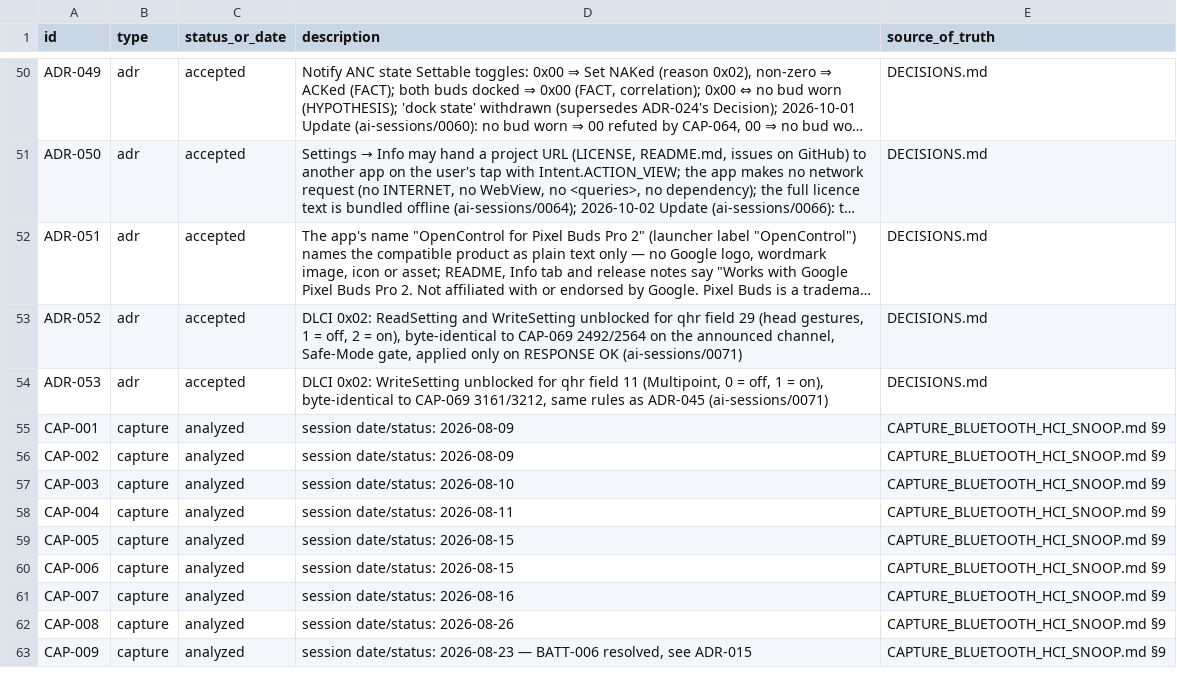
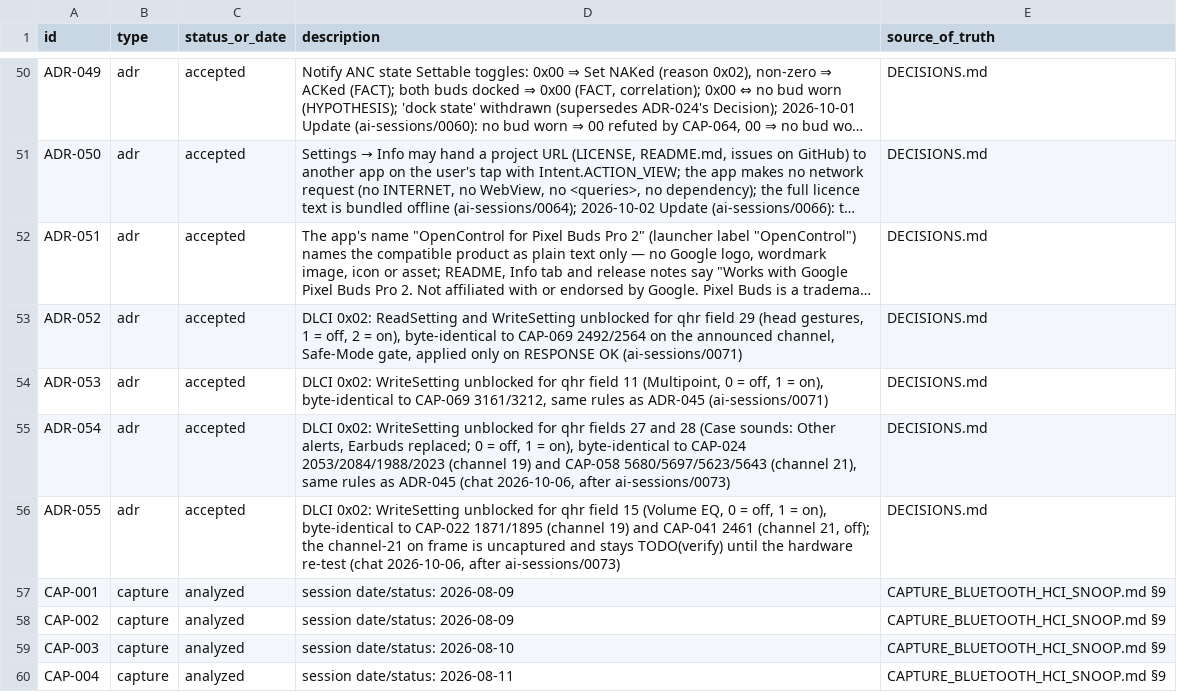
Before and after one commit to tedsluis/opencontrolpixelbudspro2, a CSV file: id_registry.csv, drawn as a sheet; only a part is shown, gaps mark what is left out; the shorter side is filled out with more unchanged rows; long unchanged cells end in ….

```diff
--- a/id_registry.csv
+++ b/id_registry.csv
@@ -54,2 +54,4 @@ ADR-052,adr,accepted,"DLCI 0x02: ReadSetting and WriteSetting unblocked for qhr
 ADR-053,adr,accepted,"DLCI 0x02: WriteSetting unblocked for qhr field 11 (Multipoint, 0 = off, 1 = on), byte-identical to CAP-069 3161/3212, same rules as ADR-045 (ai-sessions/0071)",DECISIONS.md
+ADR-054,adr,accepted,"DLCI 0x02: WriteSetting unblocked for qhr fields 27 and 28 (Case sounds: Other alerts, Earbuds replaced; 0 = off, 1 = on), byte-identical to CAP-024 2053/2084/1988/2023 (channel 19) and CAP-058 5680/5697/5623/5643 (channel 21), same rules as ADR-045 (chat 2026-10-06, after ai-sessions/0073)",DECISIONS.md
+ADR-055,adr,accepted,"DLCI 0x02: WriteSetting unblocked for qhr field 15 (Volume EQ, 0 = off, 1 = on), byte-identical to CAP-022 1871/1895 (channel 19) and CAP-041 2461 (channel 21, off); the channel-21 on frame is uncaptured and stays TODO(verify) until the hardware re-test (chat 2026-10-06, after ai-sessions/0073)",DECISIONS.md
 CAP-001,capture,analyzed,"session date/status: 2026-08-09",CAPTURE_BLUETOOTH_HCI_SNOOP.md §9
```
Also changed, not shown: 2 other files.
